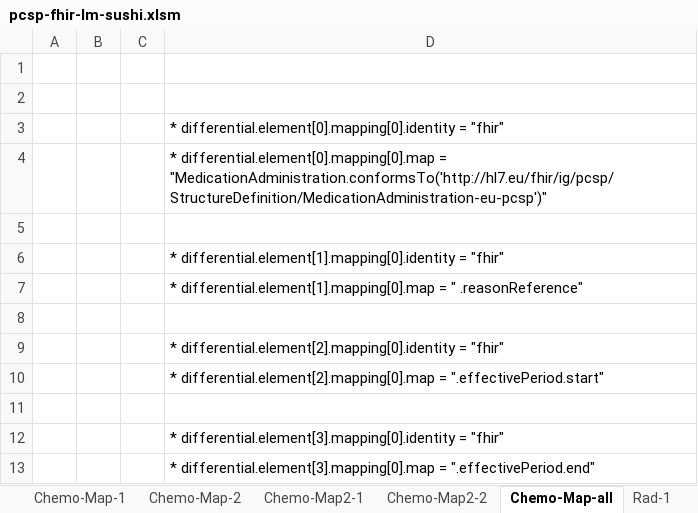
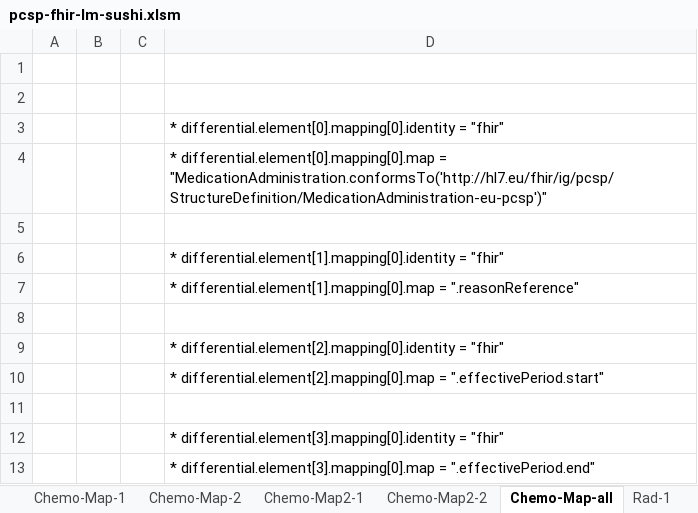
Before and after one commit to hl7-eu/pcsp, an Excel workbook: pcsp-fhir-lm-sushi.xlsm, sheet Chemo-Map-all, drawn as a sheet; only a part is shown; values as stored, in another font and other column widths than the file's, no borders; the diff names each change by its address in the sheet, - before the commit and + after, or states it on an @@ line.

```diff
--- a/pcsp-fhir-lm-sushi.xlsm (sheet Chemo-Map-all)
+++ b/pcsp-fhir-lm-sushi.xlsm (sheet Chemo-Map-all)
-D7: …differential.element[1].mapping[0].map = " .reasonReference"
+D7: …differential.element[1].mapping[0].map = ".reasonReference"
```
Also changed, not shown: sheet Common, sheet Chemo-Map-1, sheet Chemo-Map-2, formulas that keep their value, charts or pictures, 11 other files.
